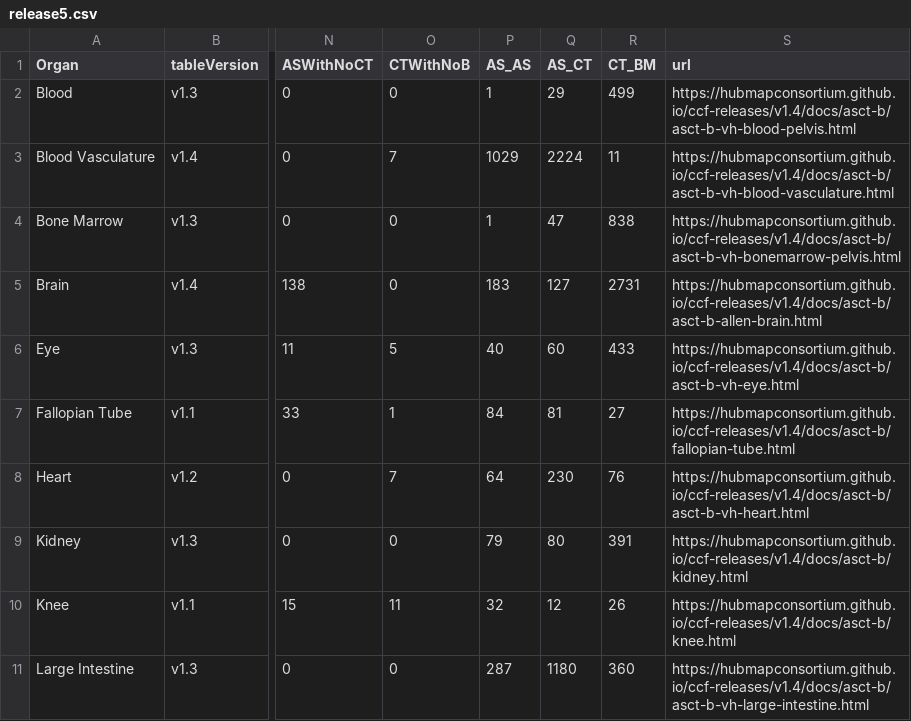
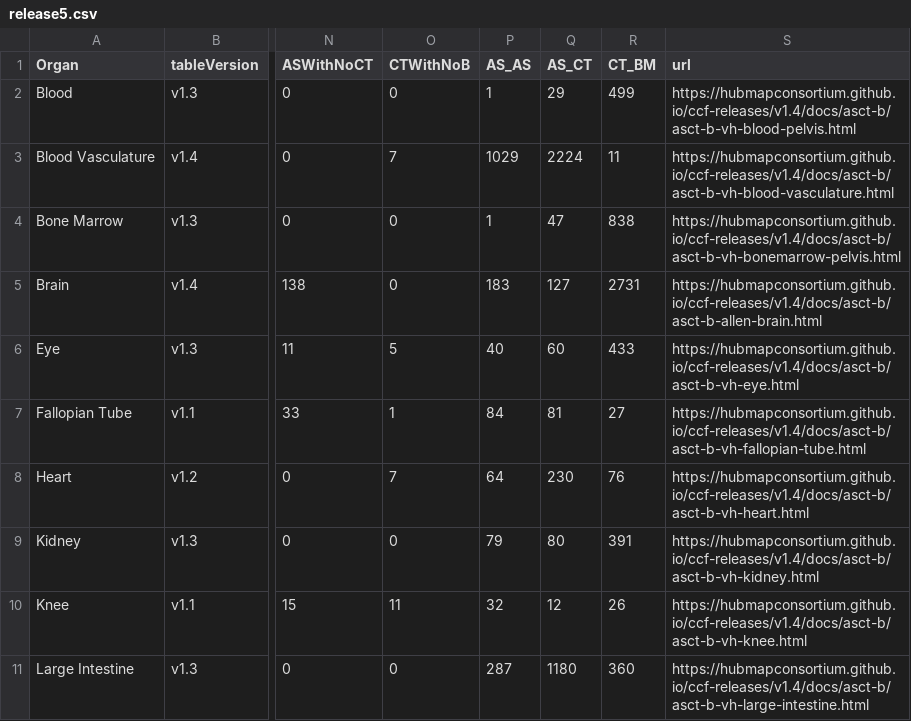
Before and after one commit to cns-iu/ccf, a CSV file: assets/table-data/release5.csv, drawn as a sheet; only a part is shown, gaps mark what is left out; the diff covers the shown part only; the diff names each change by its address in the sheet, - before the commit and + after, or states it on an @@ line.

```diff
--- a/assets/table-data/release5.csv
+++ b/assets/table-data/release5.csv
-S7 (url): https://hubmapconsortium.github.io/ccf-releases/v1.4/docs/asct-b/fallopian-tube.html
+S7 (url): https://hubmapconsortium.github.io/ccf-releases/v1.4/docs/asct-b/asct-b-vh-fallopian-tube.html
-S9 (url): https://hubmapconsortium.github.io/ccf-releases/v1.4/docs/asct-b/kidney.html
+S9 (url): https://hubmapconsortium.github.io/ccf-releases/v1.4/docs/asct-b/asct-b-vh-kidney.html
-S10 (url): https://hubmapconsortium.github.io/ccf-releases/v1.4/docs/asct-b/knee.html
+S10 (url): https://hubmapconsortium.github.io/ccf-releases/v1.4/docs/asct-b/asct-b-vh-knee.html
```
Also changed, not shown: 10 edited cells elsewhere in this file.
